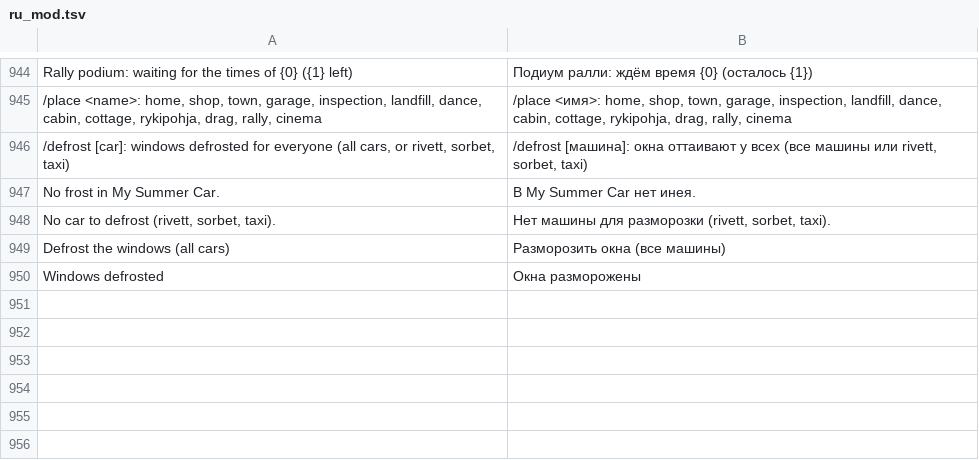
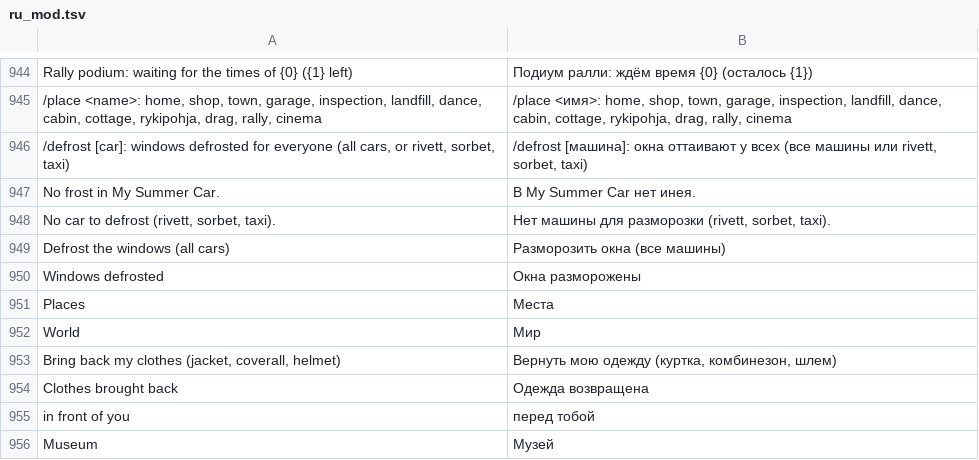
Before and after one commit to Parricidium/MWCoop, a TSV file: run/ru/ru_mod.tsv, drawn as a sheet; only a part is shown, gaps mark what is left out.

```diff
--- a/run/ru/ru_mod.tsv
+++ b/run/ru/ru_mod.tsv
@@ -950 +950,7 @@ Defrost the windows (all cars)	Разморозить окна (все маши
 Windows defrosted	Окна разморожены
+Places	Места
+World	Мир
+Bring back my clothes (jacket, coverall, helmet)	Вернуть мою одежду (куртка, комбинезон, шлем)
+Clothes brought back	Одежда возвращена
+ in front of you	 перед тобой
+Museum	Музей
```
Also changed, not shown: 3 other files.
